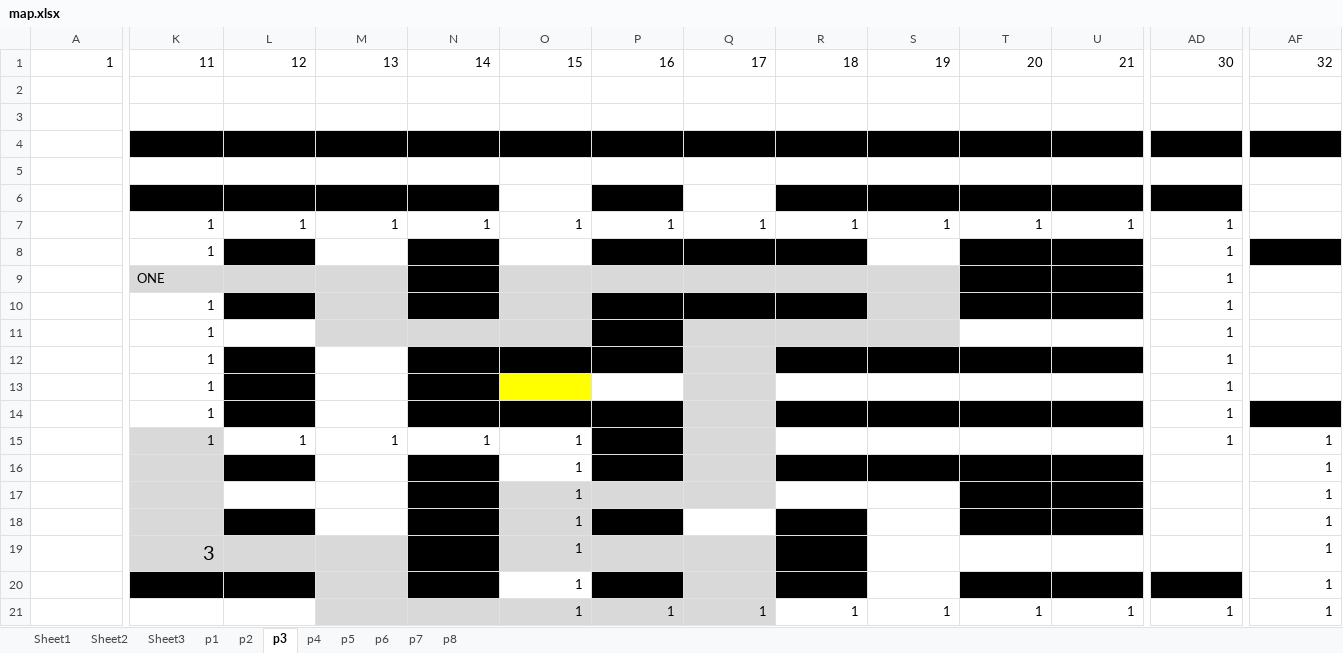
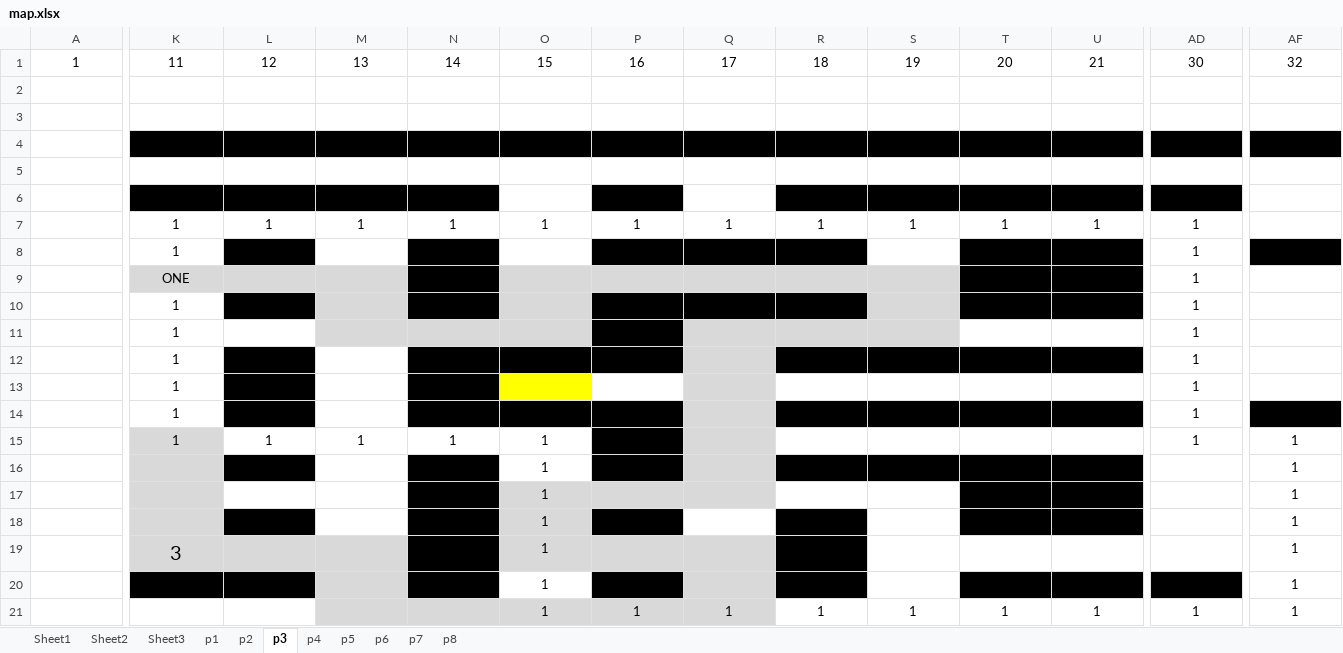
Before and after one commit to mathewjose47/DoOrDie, an Excel workbook: map.xlsx, sheet p3, drawn as a sheet; only a part is shown, gaps mark what is left out; values as stored, in another font and other column widths than the file's, no borders; the diff covers the shown part only; the diff names each change by its address in the sheet, - before the commit and + after, or states it on an @@ line.

```diff
--- a/map.xlsx (sheet p3)
+++ b/map.xlsx (sheet p3)
-A1:AF1 alignment: right
+A1:AF1 alignment: center
-K7:AD7 alignment: right
+K7:AD7 alignment: center
-K8 alignment: right
+K8 alignment: center
-AD8:AD14 alignment: right
+AD8:AD14 alignment: center
-K9 alignment: left
+K9 alignment: center
-K10:K14 alignment: right
+K10:K14 alignment: center
-K15:O15 alignment: right
+K15:O15 alignment: center
-AD15:AF15 alignment: right
+AD15:AF15 alignment: center
-O16:O20 alignment: right
+O16:O20 alignment: center
-AF16:AF20 alignment: right
+AF16:AF20 alignment: center
-K19 alignment: right
+K19 alignment: center
-O21:AF21 alignment: right
+O21:AF21 alignment: center
```
Also changed, not shown: cell formats elsewhere in this sheet, sheet p2, sheet p4, sheet p6, sheet p7, sheet p8, 1 other file.
